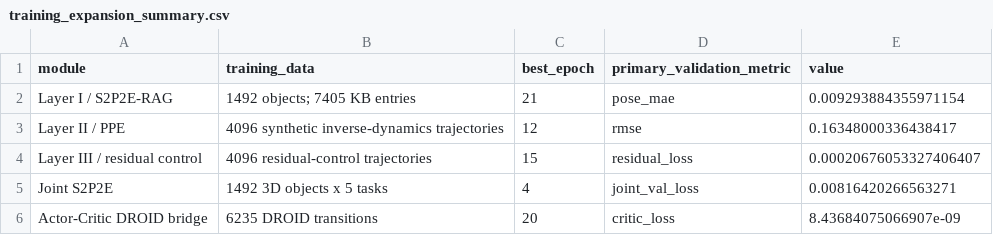
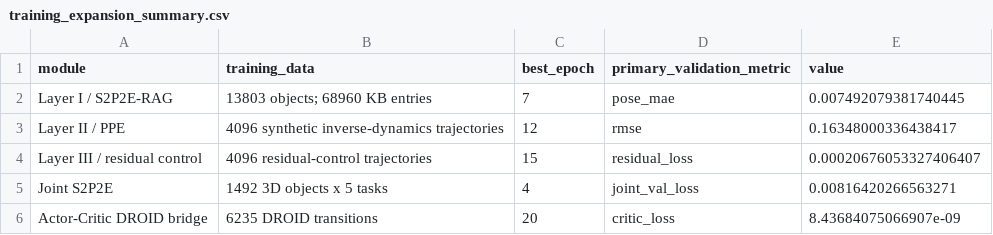
Before and after one commit to Manjusanka/s2p2e, a CSV file: paper/source_data/training_expansion_summary.csv, drawn as a sheet.

```diff
--- a/paper/source_data/training_expansion_summary.csv
+++ b/paper/source_data/training_expansion_summary.csv
@@ -1,3 +1,3 @@
 module,training_data,best_epoch,primary_validation_metric,value
-Layer I / S2P2E-RAG,1492 objects; 7405 KB entries,21,pose_mae,0.009293884355971154
+Layer I / S2P2E-RAG,13803 objects; 68960 KB entries,7,pose_mae,0.007492079381740445
 Layer II / PPE,4096 synthetic inverse-dynamics trajectories,12,rmse,0.16348000336438417
```
Also changed, not shown: 19 other files.
